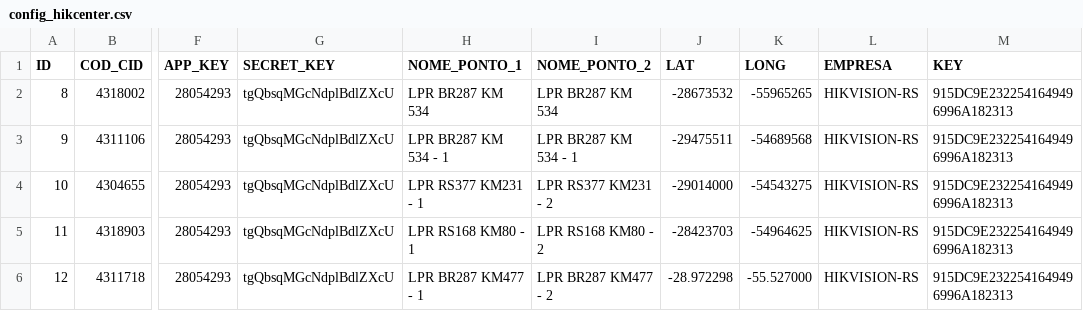
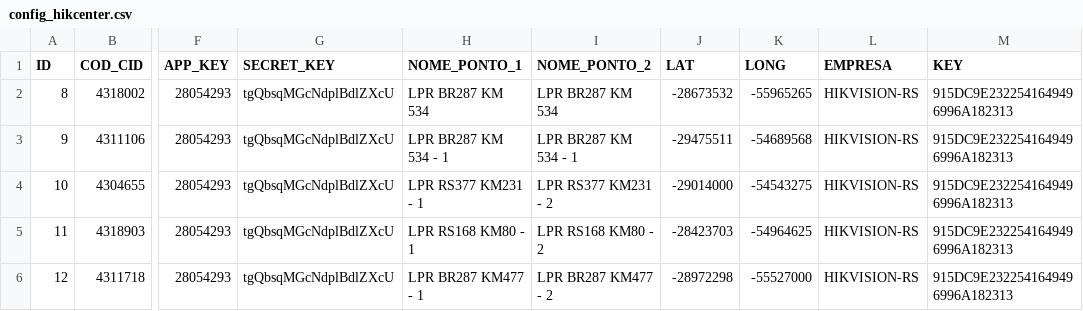
Before and after one commit to Lapcosta2005-lab/instrucao_python, a CSV file: AB/HikAb/config_hikcenter.csv, drawn as a sheet; only a part is shown, gaps mark what is left out; the diff names each change by its address in the sheet, - before the commit and + after, or states it on an @@ line.

Commit message:
Atualização AB

```diff
--- a/AB/HikAb/config_hikcenter.csv
+++ b/AB/HikAb/config_hikcenter.csv
-J6 (LAT): -28.972298
+J6 (LAT): -28972298
-K6 (LONG): -55.527000
+K6 (LONG): -55527000
```
